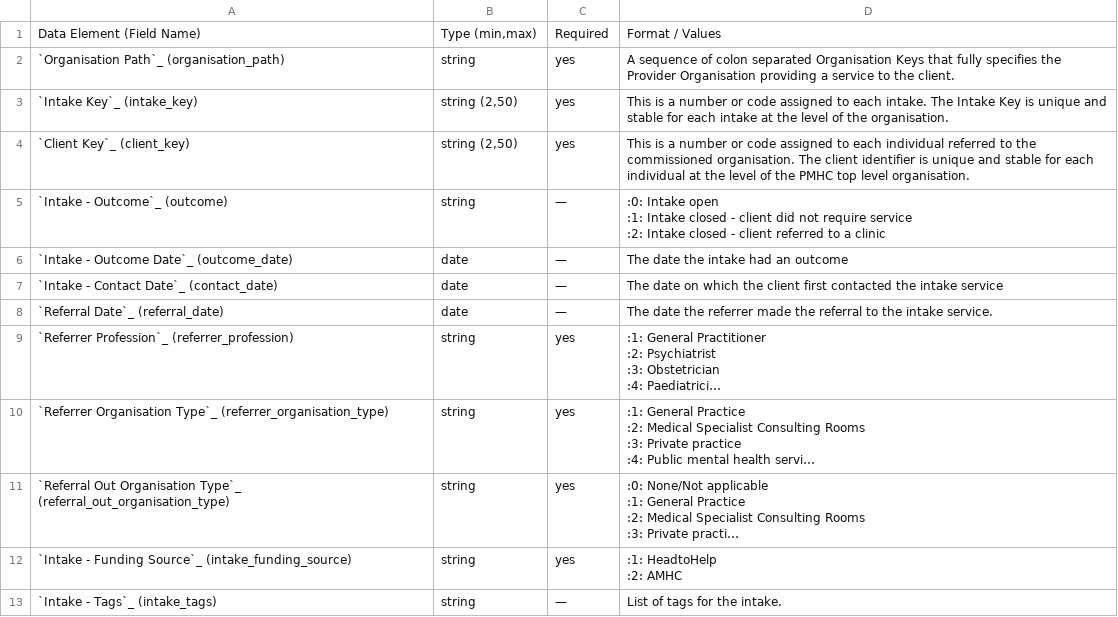
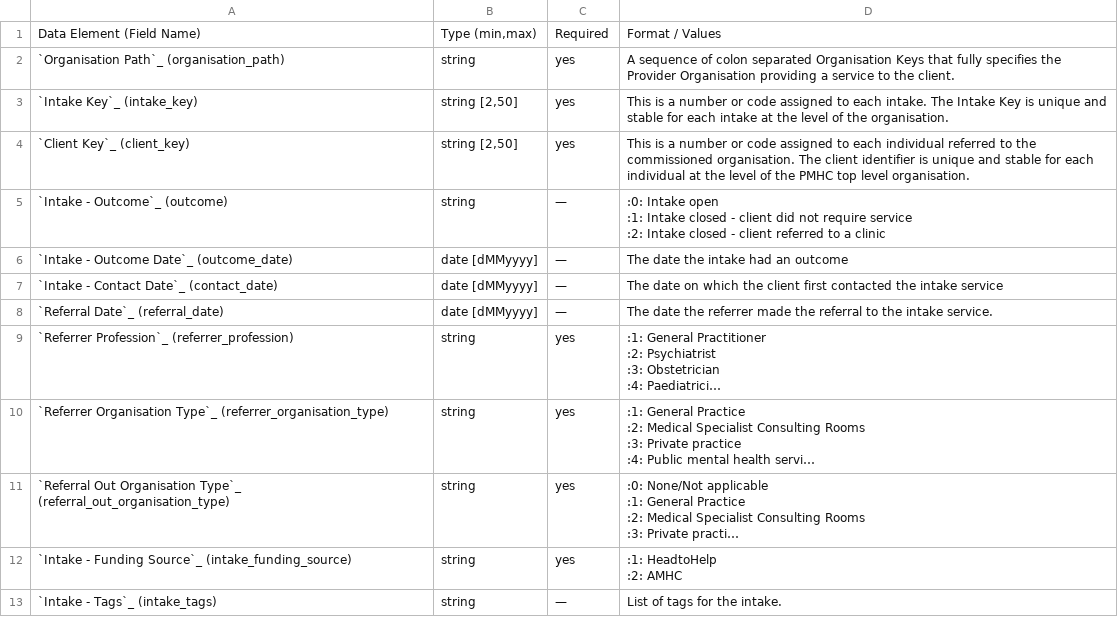
Before and after one commit to logicly-au/pmhc-mds-spec-amhc, a CSV file: doc/data-specification/record/intake.csv, drawn as a sheet; long unchanged cells end in …; the diff names each change by its address in the sheet, - before the commit and + after, or states it on an @@ line.

```diff
--- a/doc/data-specification/record/intake.csv
+++ b/doc/data-specification/record/intake.csv
-B3:B4: string (2,50)
+B3:B4: string [2,50]
-B6:B8: date
+B6:B8: date [dMMyyyy]
```
Also changed, not shown: doc/data-specification/record/amhc-episode.csv, doc/data-specification/record/collection-occasion.csv, 10 other files.
